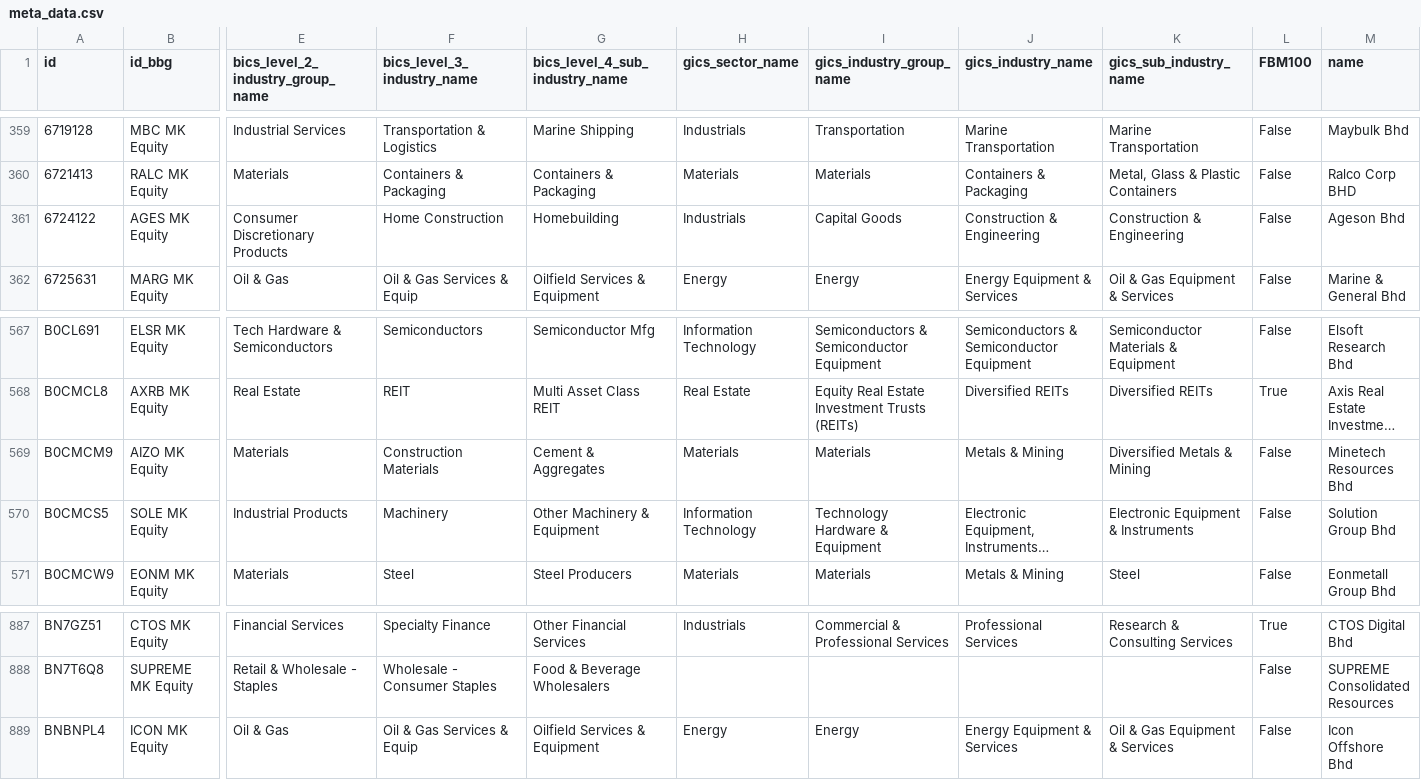
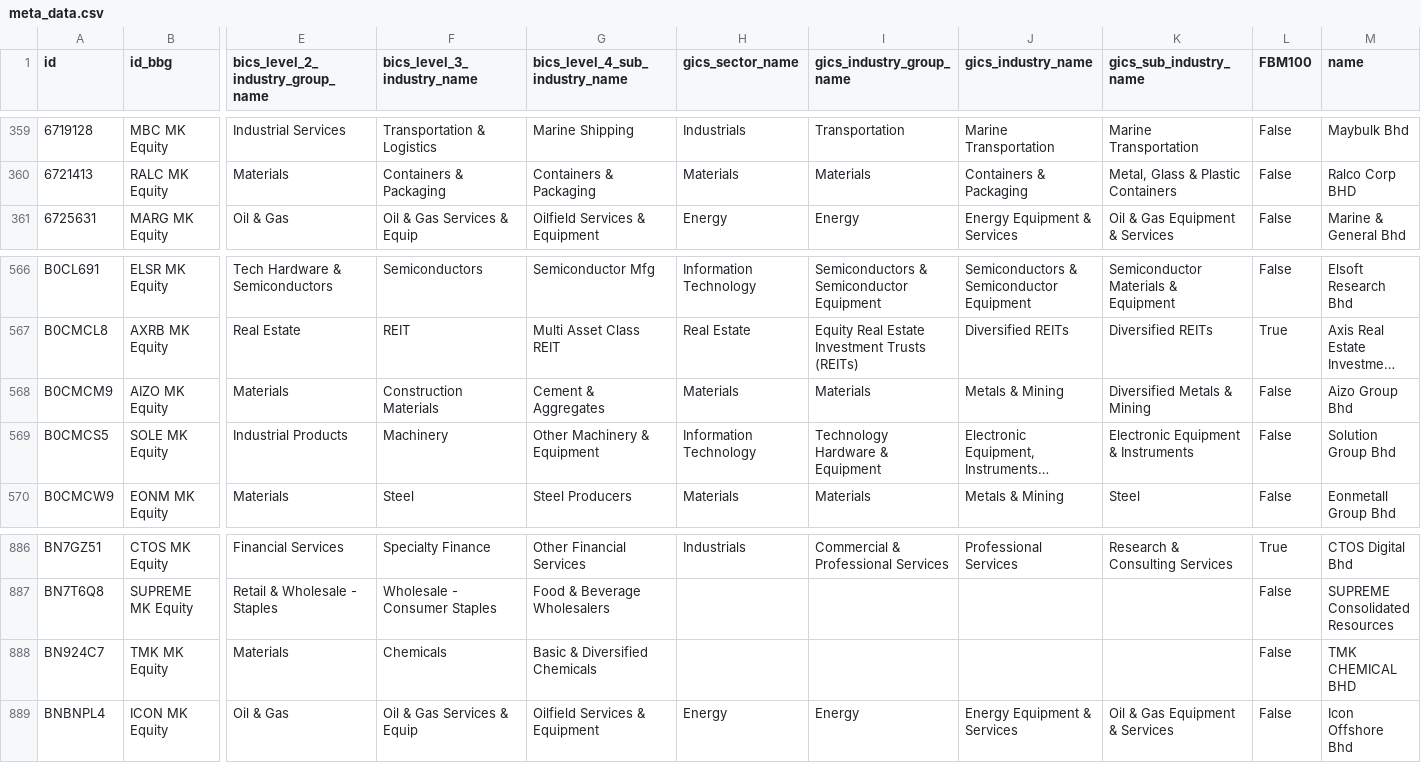
Before and after one commit to etq-quant/bursa, a CSV file: data/meta_data.csv, drawn as a sheet; only a part is shown, gaps mark what is left out; long unchanged cells end in …; removed rows and columns are numbered as before the commit, all else as after; rows hold the shown columns only; the diff names each change by its address in the sheet, - before the commit and + after, or states it on an @@ line.

Commit message:
[bot] commit

```diff
--- a/data/meta_data.csv
+++ b/data/meta_data.csv
-row 361: 6724122 | AGES MK Equity | Consumer Discretionary Products | Home Construction | Homebuilding | Industrials | Capital Goods | Construction & Engineering | Construction & Engineering | False | Ageson Bhd
-M568 (name): Minetech Resources Bhd
+M568 (name): Aizo Group Bhd
+row 888: BN924C7 | TMK MK Equity | Materials | Chemicals | Basic & Diversified Chemicals |  |  |  |  | False | TMK CHEMICAL BHD
```
